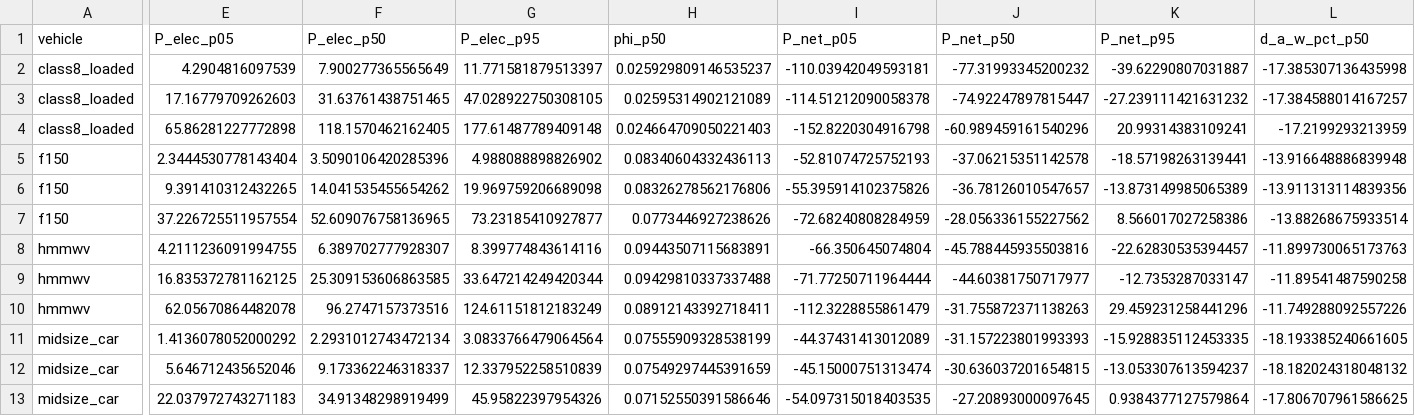
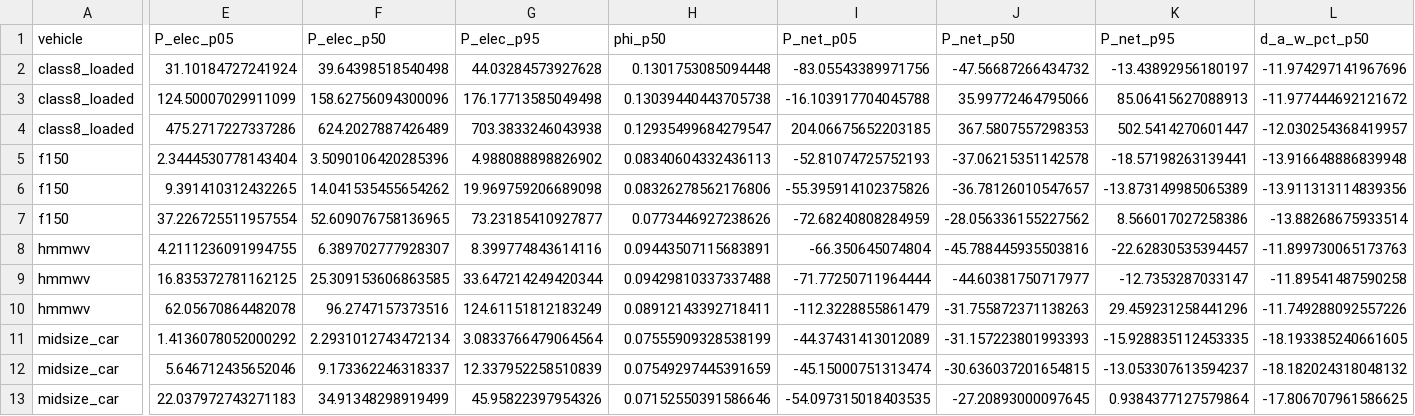
Before and after one commit to averyarmstrong/curl--fsSL-https-claude.ai-install.sh-bash, a CSV file: experiments/007_monte_carlo/results/bands.csv, drawn as a sheet; only a part is shown, gaps mark what is left out; removed rows and columns are numbered as before the commit, all else as after; rows hold the shown columns only; the diff covers the shown part only; the diff names each change by its address in the sheet, - before the commit and + after, or states it on an @@ line.

```diff
--- a/experiments/007_monte_carlo/results/bands.csv
+++ b/experiments/007_monte_carlo/results/bands.csv
-E2 (P_elec_p05): 4.2904816097539
+E2 (P_elec_p05): 31.10184727241924
-F2 (P_elec_p50): 7.900277365565649
+F2 (P_elec_p50): 39.64398518540498
-G2 (P_elec_p95): 11.771581879513397
+G2 (P_elec_p95): 44.03284573927628
-H2 (phi_p50): 0.025929809146535237
+H2 (phi_p50): 0.1301753085094448
-I2 (P_net_p05): -110.03942049593181
+I2 (P_net_p05): -83.05543389971756
-J2 (P_net_p50): -77.31993345200232
+J2 (P_net_p50): -47.56687266434732
-K2 (P_net_p95): -39.62290807031887
+K2 (P_net_p95): -13.43892956180197
-L2 (d_a_w_pct_p50): -17.385307136435998
+L2 (d_a_w_pct_p50): -11.974297141967696
-row 3: class8_loaded | 17.16779709262603 | 31.63761438751465 | 47.028922750308105 | 0.02595314902121089 | -114.51212090058378 | -74.92247897815447 | -27.239111421631232 | -17.384588014167257
-row 4: class8_loaded | 65.86281227772898 | 118.1570462162405 | 177.61487789409148 | 0.024664709050221403 | -152.8220304916798 | -60.989459161540296 | 20.99314383109241 | -17.2199293213959
+row 3: class8_loaded | 124.50007029911099 | 158.62756094300096 | 176.17713585049498 | 0.13039440443705738 | -16.103917704045788 | 35.99772464795066 | 85.06415627088913 | -11.977444692121672
+row 4: class8_loaded | 475.2717227337286 | 624.2027887426489 | 703.3833246043938 | 0.12935499684279547 | 204.06675652203185 | 367.5807557298353 | 502.5414270601447 | -12.030254368419957
```
Also changed, not shown: 4 edited cells elsewhere in this file, experiments/007_monte_carlo/results/spearman_P_elec.csv, 9 other files.
